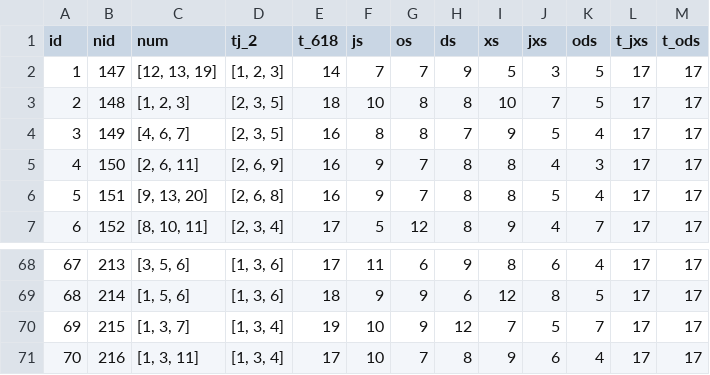
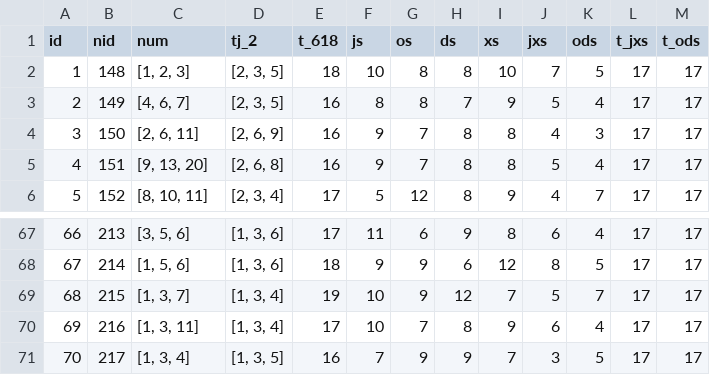
Before and after one commit to hah12345670/test, a CSV file: k8.csv, drawn as a sheet; only a part is shown, gaps mark what is left out; removed rows and columns are numbered as before the commit, all else as after; the diff names each change by its address in the sheet, - before the commit and + after, or states it on an @@ line.

```diff
--- a/k8.csv
+++ b/k8.csv
-row 2: 1 | 147 | [12, 13, 19] | [1, 2, 3] | 14 | 7 | 7 | 9 | 5 | 3 | 5 | 17 | 17
@@ column A (id) renumbered between rows 2 and 70 @@
+row 71: 70 | 217 | [1, 3, 4] | [1, 3, 5] | 16 | 7 | 9 | 9 | 7 | 3 | 5 | 17 | 17
```
Also changed, not shown: 53 other files.
